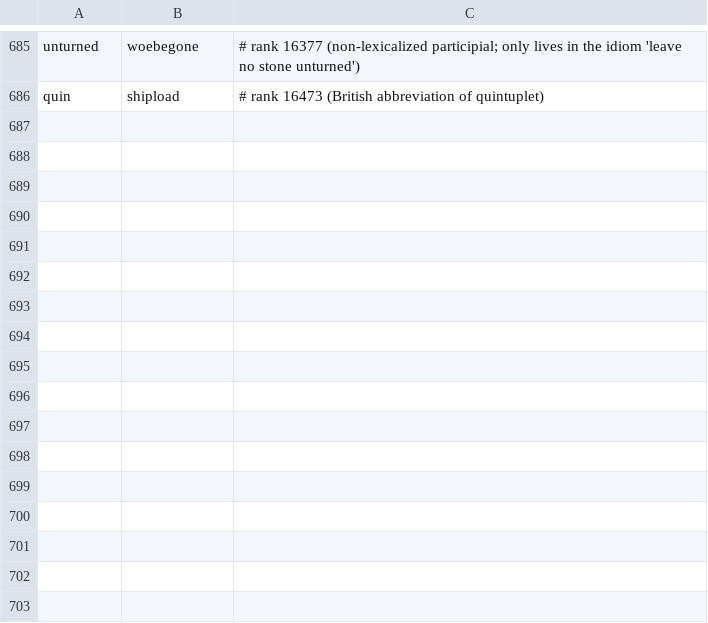
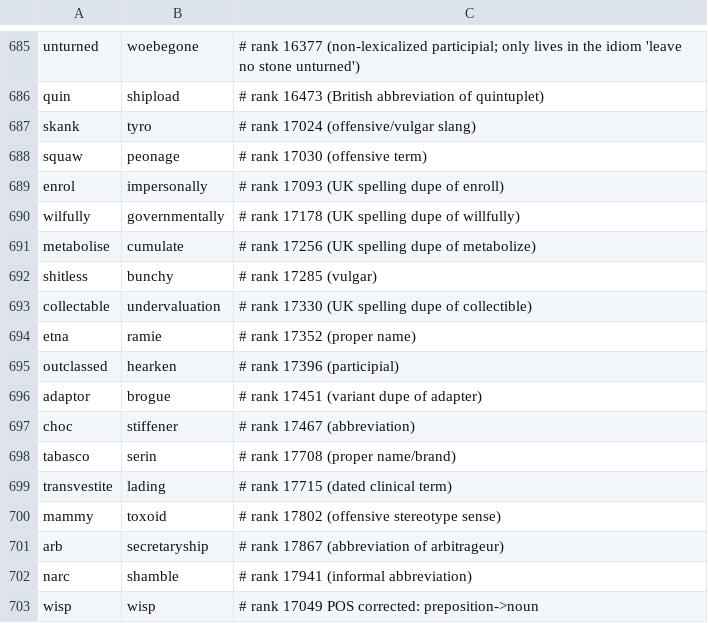
Before and after one commit to alhinawi/henglish-Hinawi-English-Academy, a TSV file: data/vocab-ranks/variants-map.tsv, drawn as a sheet; only a part is shown, gaps mark what is left out; the diff names each change by its address in the sheet, - before the commit and + after, or states it on an @@ line.

Commit message:
fix(vocab): v30 - 17001-18000 hygiene: 16 swaps + wisp POS fix

```diff
--- a/data/vocab-ranks/variants-map.tsv
+++ b/data/vocab-ranks/variants-map.tsv
+row 687: skank | tyro | # rank 17024 (offensive/vulgar slang)
+row 688: squaw | peonage | # rank 17030 (offensive term)
+row 689: enrol | impersonally | # rank 17093 (UK spelling dupe of enroll)
+row 690: wilfully | governmentally | # rank 17178 (UK spelling dupe of willfully)
+row 691: metabolise | cumulate | # rank 17256 (UK spelling dupe of metabolize)
+row 692: shitless | bunchy | # rank 17285 (vulgar)
+row 693: collectable | undervaluation | # rank 17330 (UK spelling dupe of collectible)
+row 694: etna | ramie | # rank 17352 (proper name)
+row 695: outclassed | hearken | # rank 17396 (participial)
+row 696: adaptor | brogue | # rank 17451 (variant dupe of adapter)
+row 697: choc | stiffener | # rank 17467 (abbreviation)
+row 698: tabasco | serin | # rank 17708 (proper name/brand)
+row 699: transvestite | lading | # rank 17715 (dated clinical term)
+row 700: mammy | toxoid | # rank 17802 (offensive stereotype sense)
+row 701: arb | secretaryship | # rank 17867 (abbreviation of arbitrageur)
+row 702: narc | shamble | # rank 17941 (informal abbreviation)
+row 703: wisp | wisp | # rank 17049 POS corrected: preposition->noun
```
Also changed, not shown: data/vocab-ranks/english-30k.tsv.
